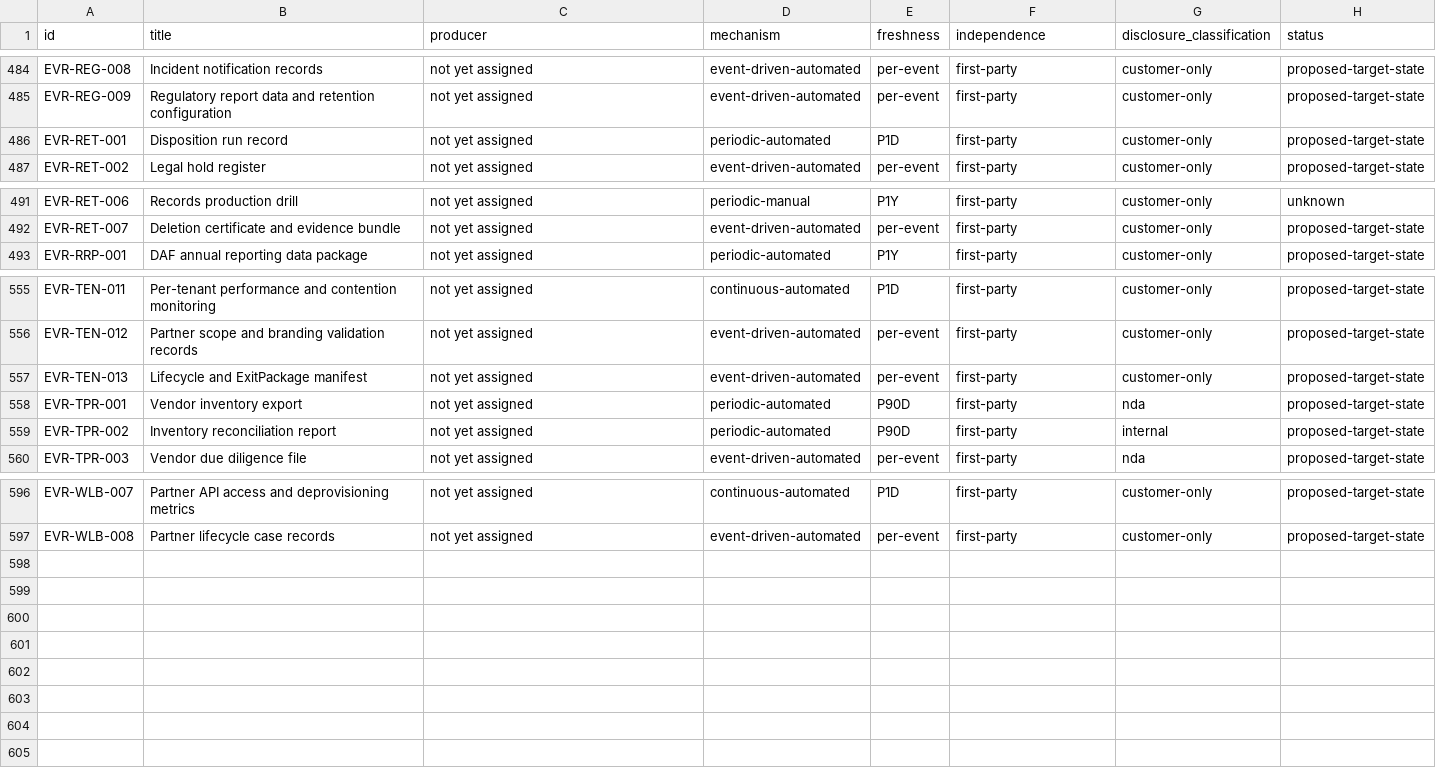
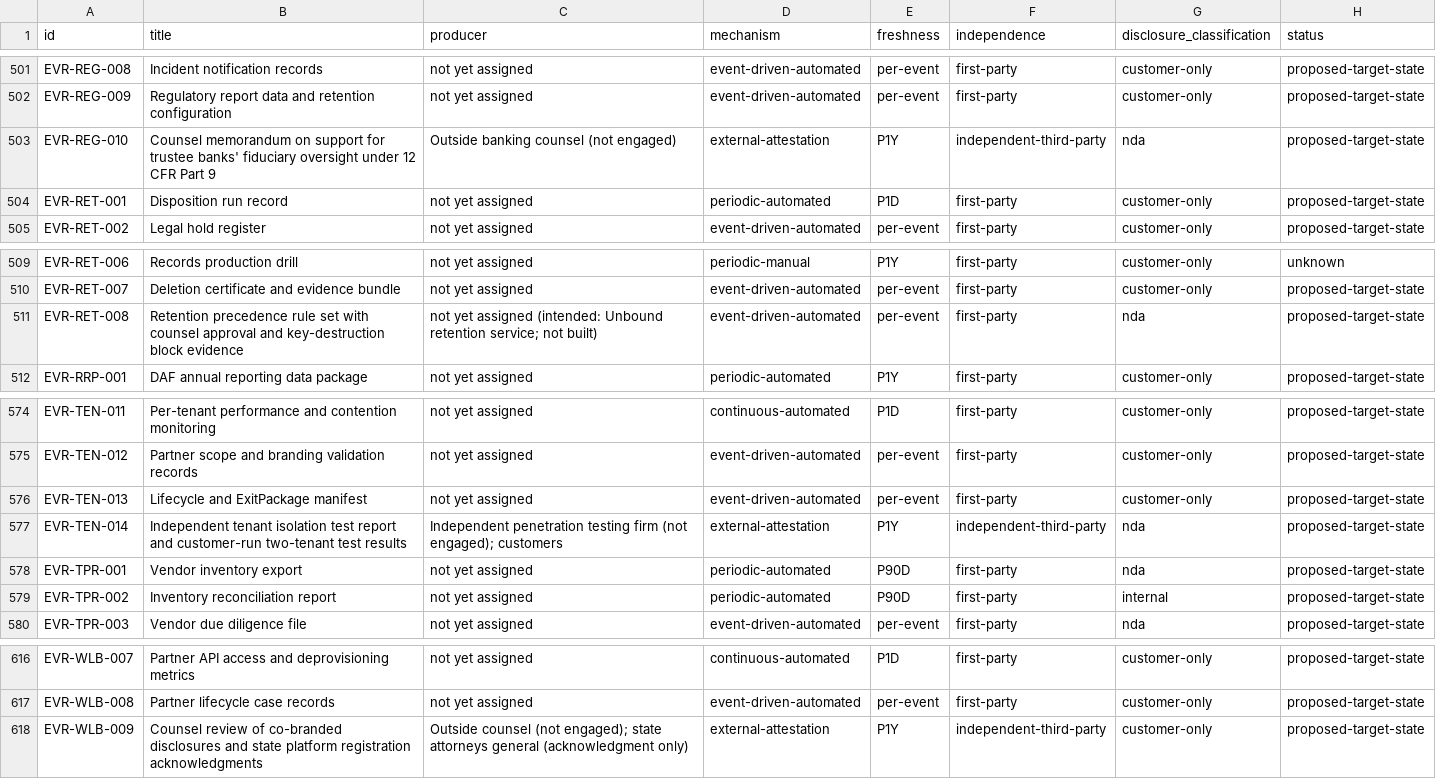
Before and after one commit to kemiller2002/echelon-due-diligence, a CSV file: reports/generated/evidence-requirements-register.csv, drawn as a sheet; only a part is shown, gaps mark what is left out; the diff covers the shown part only; the diff names each change by its address in the sheet, - before the commit and + after, or states it on an @@ line.

```diff
--- a/reports/generated/evidence-requirements-register.csv
+++ b/reports/generated/evidence-requirements-register.csv
+row 503: EVR-REG-010 | Counsel memorandum on support for trustee banks' fiduciary oversight under 12 CFR Part 9 | Outside banking counsel (not engaged) | external-attestation | P1Y | independent-third-party | nda | proposed-target-state
+row 511: EVR-RET-008 | Retention precedence rule set with counsel approval and key-destruction block evidence | not yet assigned (intended: Unbound retention service; not built) | event-driven-automated | per-event | first-party | nda | proposed-target-state
+row 577: EVR-TEN-014 | Independent tenant isolation test report and customer-run two-tenant test results | Independent penetration testing firm (not engaged); customers | external-attestation | P1Y | independent-third-party | nda | proposed-target-state
+row 618: EVR-WLB-009 | Counsel review of co-branded disclosures and state platform registration acknowledgments | Outside counsel (not engaged); state attorneys general (acknowledgment only) | external-attestation | P1Y | independent-third-party | customer-only | proposed-target-state
```
Also changed, not shown: 17 added rows elsewhere in this file, external-assurance/external-assurance-matrix.csv, reports/generated/framework-crosswalk.csv, 55 other files.
